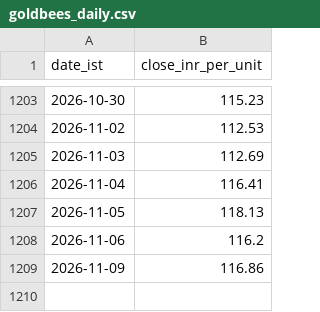
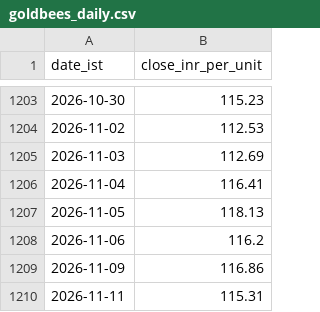
Before and after one commit to rajeshthokala10/Gold_Tracker, a CSV file: site/data/goldbees_daily.csv, drawn as a sheet; only a part is shown, gaps mark what is left out.

```diff
--- a/site/data/goldbees_daily.csv
+++ b/site/data/goldbees_daily.csv
@@ -1209 +1209,2 @@ date_ist,close_inr_per_unit
 2026-11-09,116.86
+2026-11-11,115.31
```
Also changed, not shown: 3 other files.
